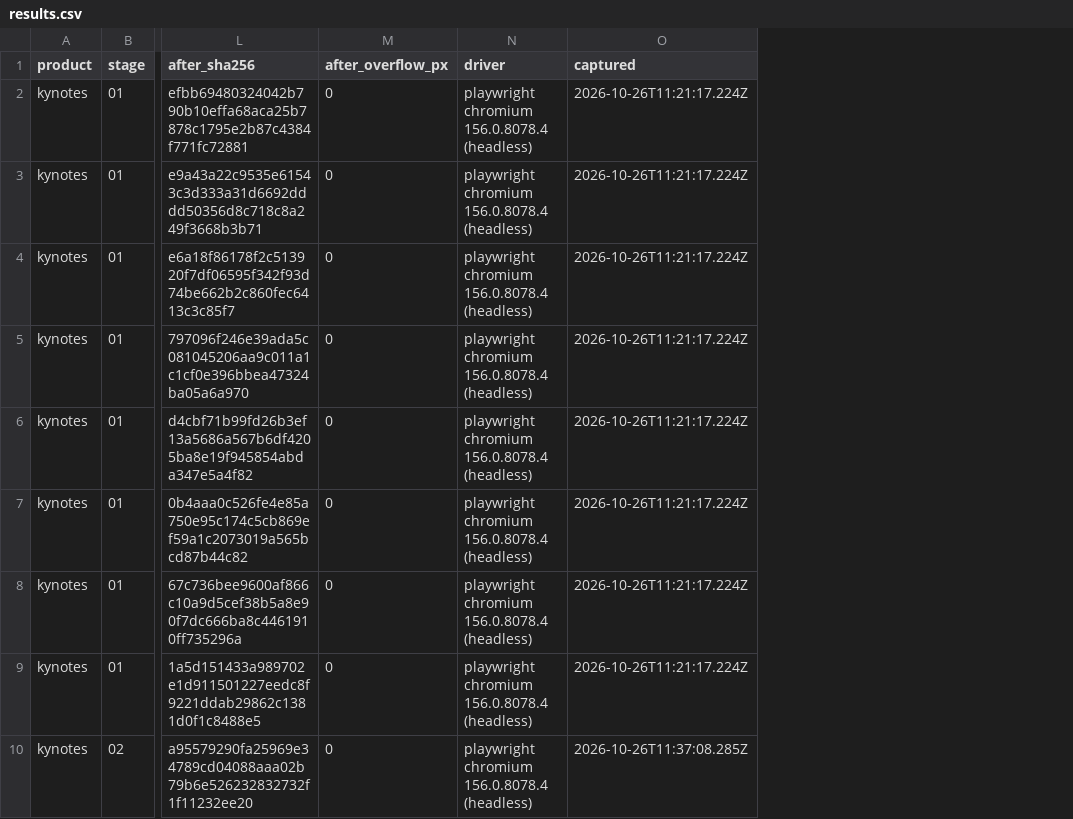
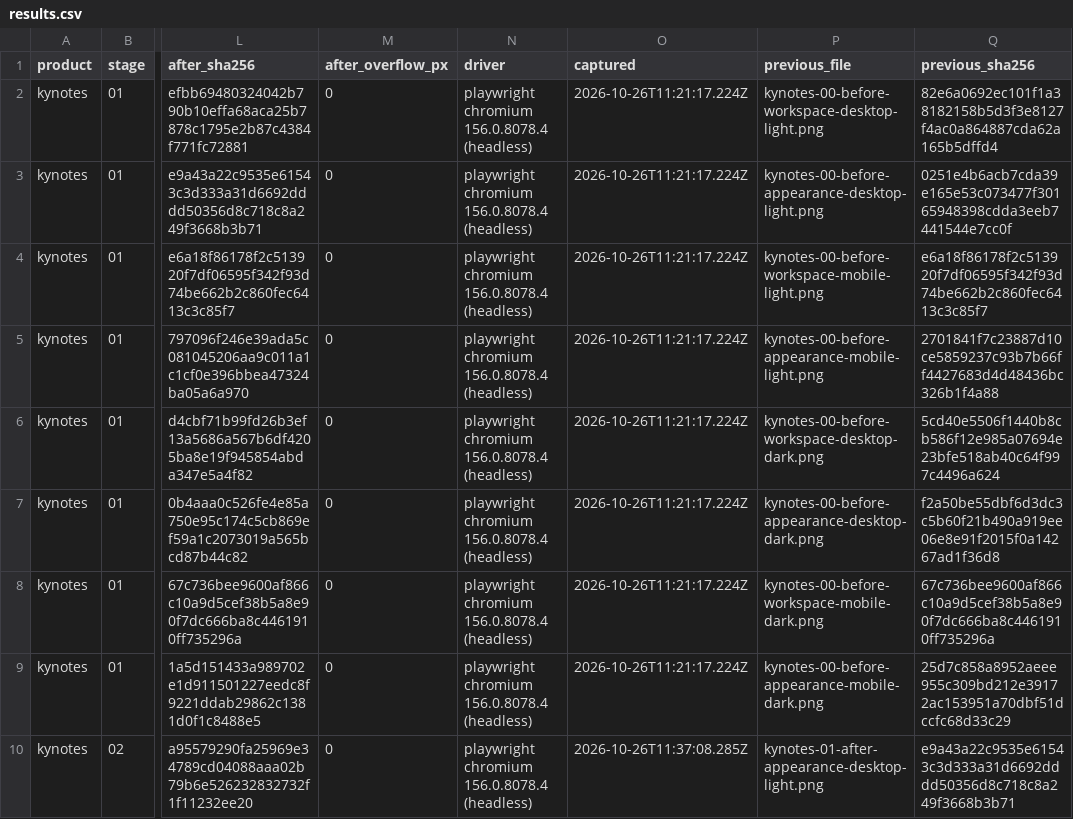
Before and after one commit to Busnes-app/KyNotes-server, a CSV file: docs/ui-fleet-2026-10-26/results.csv, drawn as a sheet; only a part is shown, gaps mark what is left out; the diff covers the shown part only; the diff names each change by its address in the sheet, - before the commit and + after, or states it on an @@ line.

```diff
--- a/docs/ui-fleet-2026-10-26/results.csv
+++ b/docs/ui-fleet-2026-10-26/results.csv
+column P (previous_file), rows 2-10: kynotes-00-before-workspace-desktop-light.png | kynotes-00-before-appearance-desktop-light.png | kynotes-00-before-workspace-mobile-light.png | kynotes-00-before-appearance-mobile-light.png | kynotes-00-before-workspace-desktop-dark.png | kynotes-00-before-appearance-desktop-dark.png | kynotes-00-before-workspace-mobile-dark.png | kynotes-00-before-appearance-mobile-dark.png | kynotes-01-after-appearance-desktop-light.png
+column Q (previous_sha256), rows 2-10: 82e6a0692ec101f1a38182158b5d3f3e8127f4ac0a864887cda62a165b5dffd4 | 0251e4b6acb7cda39e165e53c073477f30165948398cdda3eeb7441544e7cc0f | e6a18f86178f2c513920f7df06595f342f93d74be662b2c860fec6413c3c85f7 | 2701841f7c23887d10ce5859237c93b7b66ff4427683d4d48436bc326b1f4a88 | 5cd40e5506f1440b8cb586f12e985a07694e23bfe518ab40c64f997c4496a624 | f2a50be55dbf6d3dc3c5b60f21b490a919ee06e8e91f2015f0a14267ad1f36d8 | 67c736bee9600af866c10a9d5cef38b5a8e90f7dc666ba8c4461910ff735296a | 25d7c858a8952aeee955c309bd212e39172ac153951a70dbf51dccfc68d33c29 | e9a43a22c9535e61543c3d333a31d6692dddd50356d8c718c8a249f3668b3b71
```
Also changed, not shown: 4 added rows elsewhere in this file, docs/ui-fleet-2026-10-26/checks.csv, 13 other files.
